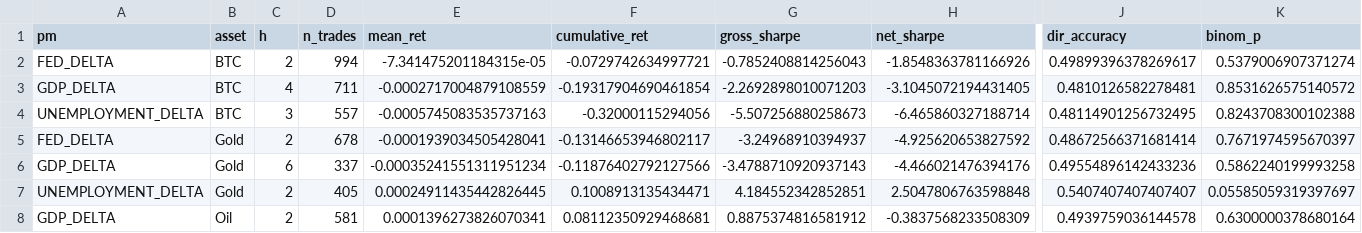
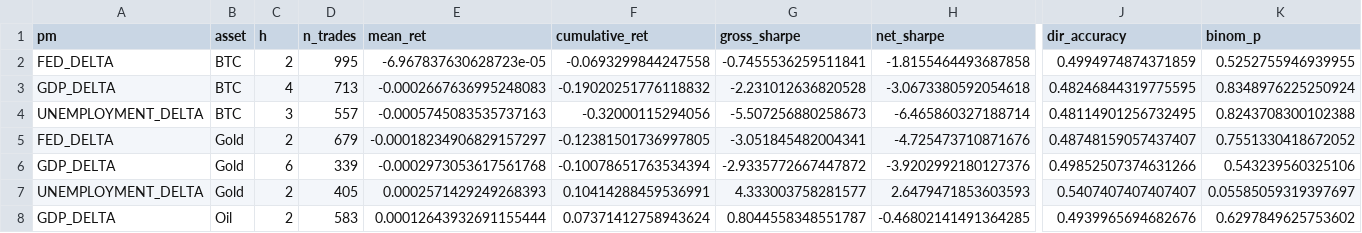
Before and after one commit to flyingduck0/ML_Seminar_Project, a CSV file: results/results_backtest.csv, drawn as a sheet; only a part is shown, gaps mark what is left out; removed rows and columns are numbered as before the commit, all else as after; rows hold the shown columns only; the diff covers the shown part only; the diff names each change by its address in the sheet, - before the commit and + after, or states it on an @@ line.

```diff
--- a/results/results_backtest.csv
+++ b/results/results_backtest.csv
-D2 (n_trades): 994
+D2 (n_trades): 995
-E2 (mean_ret): -7.341475201184315e-05
+E2 (mean_ret): -6.967837630628723e-05
-F2 (cumulative_ret): -0.0729742634997721
+F2 (cumulative_ret): -0.0693299844247558
-G2 (gross_sharpe): -0.7852408814256043
+G2 (gross_sharpe): -0.7455536259511841
-H2 (net_sharpe): -1.8548363781166926
+H2 (net_sharpe): -1.8155464493687858
-J2 (dir_accuracy): 0.49899396378269617
+J2 (dir_accuracy): 0.4994974874371859
-K2 (binom_p): 0.5379006907371274
+K2 (binom_p): 0.5252755946939955
-D3 (n_trades): 711
+D3 (n_trades): 713
-E3 (mean_ret): -0.0002717004879108559
+E3 (mean_ret): -0.0002667636995248083
-F3 (cumulative_ret): -0.19317904690461854
+F3 (cumulative_ret): -0.19020251776118832
-G3 (gross_sharpe): -2.2692898010071203
+G3 (gross_sharpe): -2.231012636820528
-H3 (net_sharpe): -3.1045072194431405
+H3 (net_sharpe): -3.0673380592054618
-J3 (dir_accuracy): 0.4810126582278481
+J3 (dir_accuracy): 0.48246844319775595
-K3 (binom_p): 0.8531626575140572
+K3 (binom_p): 0.8348976225250924
-row 5: FED_DELTA | Gold | 2 | 678 | -0.0001939034505428041 | -0.13146653946802117 | -3.24968910394937 | -4.925620653827592 | 0.48672566371681414 | 0.7671974595670397
-row 6: GDP_DELTA | Gold | 6 | 337 | -0.00035241551311951234 | -0.11876402792127566 | -3.4788710920937143 | -4.466021476394176 | 0.49554896142433236 | 0.5862240199993258
+row 5: FED_DELTA | Gold | 2 | 679 | -0.00018234906829157297 | -0.12381501736997805 | -3.051845482004341 | -4.725473710871676 | 0.48748159057437407 | 0.7551330418672052
+row 6: GDP_DELTA | Gold | 6 | 339 | -0.0002973053617561768 | -0.10078651763534394 | -2.9335772667447872 | -3.9202992180127376 | 0.49852507374631266 | 0.543239560325106
-E7 (mean_ret): 0.00024911435442826445
+E7 (mean_ret): 0.0002571429249268393
-F7 (cumulative_ret): 0.1008913135434471
+F7 (cumulative_ret): 0.10414288459536991
-G7 (gross_sharpe): 4.184552342852851
+G7 (gross_sharpe): 4.333003758281577
-H7 (net_sharpe): 2.5047806763598848
+H7 (net_sharpe): 2.6479471853603593
-D8 (n_trades): 581
+D8 (n_trades): 583
-E8 (mean_ret): 0.0001396273826070341
+E8 (mean_ret): 0.00012643932691155444
-F8 (cumulative_ret): 0.08112350929468681
+F8 (cumulative_ret): 0.07371412758943624
-G8 (gross_sharpe): 0.8875374816581912
+G8 (gross_sharpe): 0.8044558348551787
-H8 (net_sharpe): -0.3837568233508309
+H8 (net_sharpe): -0.46802141491364285
-J8 (dir_accuracy): 0.4939759036144578
+J8 (dir_accuracy): 0.4939965694682676
-K8 (binom_p): 0.6300000378680164
+K8 (binom_p): 0.6297849625753602
```
Also changed, not shown: 31 edited cells elsewhere in this file, results/current_signals.csv, results/results_feature_importance.csv, 9 other files.
